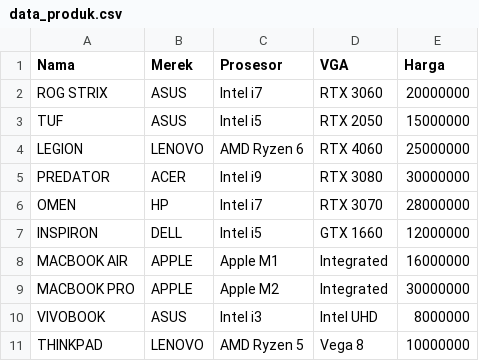
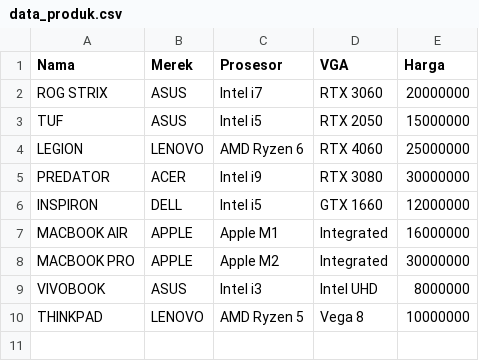
Before and after one commit to wahyugod/Praktikum_APD, a CSV file: Post-Test/Projek-Akhir/data_produk.csv, drawn as a sheet.

```diff
--- a/Post-Test/Projek-Akhir/data_produk.csv
+++ b/Post-Test/Projek-Akhir/data_produk.csv
@@ -5,3 +5,2 @@ LEGION,LENOVO,AMD Ryzen 6,RTX 4060,25000000
 PREDATOR,ACER,Intel i9,RTX 3080,30000000
-OMEN,HP,Intel i7,RTX 3070,28000000
 INSPIRON,DELL,Intel i5,GTX 1660,12000000
```
Also changed, not shown: 1 other file.
